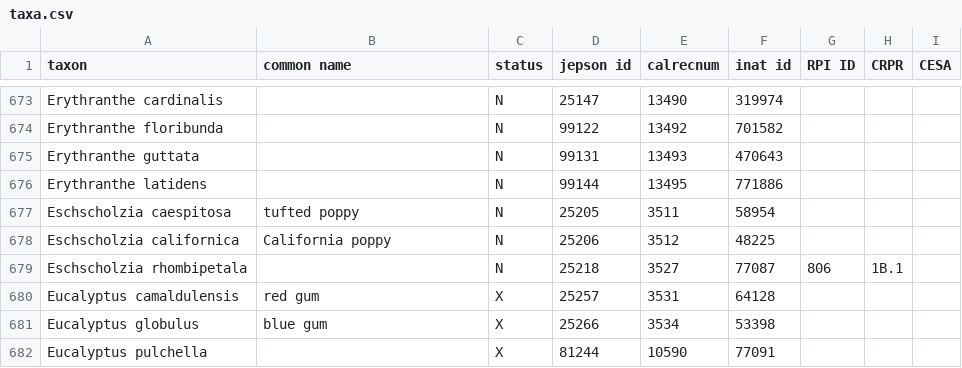
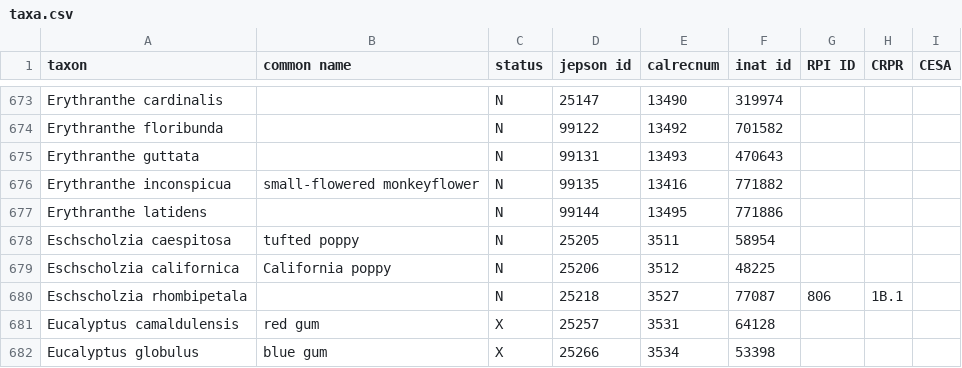
Before and after one commit to ca-plants/ebplants, a CSV file: data/taxa.csv, drawn as a sheet; only a part is shown, gaps mark what is left out; the shorter side is filled out with more unchanged rows; the diff names each change by its address in the sheet, - before the commit and + after, or states it on an @@ line.

Commit message:
Added Erythranthe inconspicua.

```diff
--- a/data/taxa.csv
+++ b/data/taxa.csv
+row 676: Erythranthe inconspicua | small-flowered monkeyflower | N | 99135 | 13416 | 771882
```
